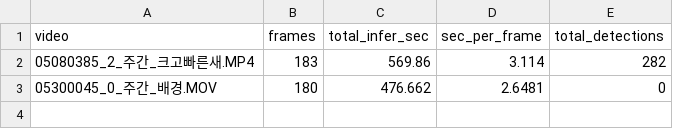
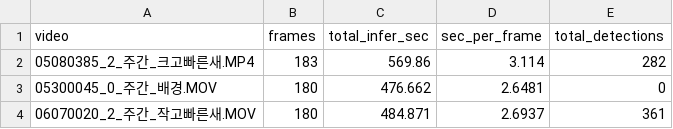
Before and after one commit to JJ1NNU/camtrap-detector-lab, a CSV file: runs/mdv5a_sahi_run1/timings.csv, drawn as a sheet.

Commit message:
results: mdv5a_sahi_run1/06070020_2_주간_작고빠른새.MOV

```diff
--- a/runs/mdv5a_sahi_run1/timings.csv
+++ b/runs/mdv5a_sahi_run1/timings.csv
@@ -3 +3,2 @@ video,frames,total_infer_sec,sec_per_frame,total_detections
 05300045_0_주간_배경.MOV,180,476.662,2.6481,0
+06070020_2_주간_작고빠른새.MOV,180,484.871,2.6937,361
```
Also changed, not shown: 1 other file.
